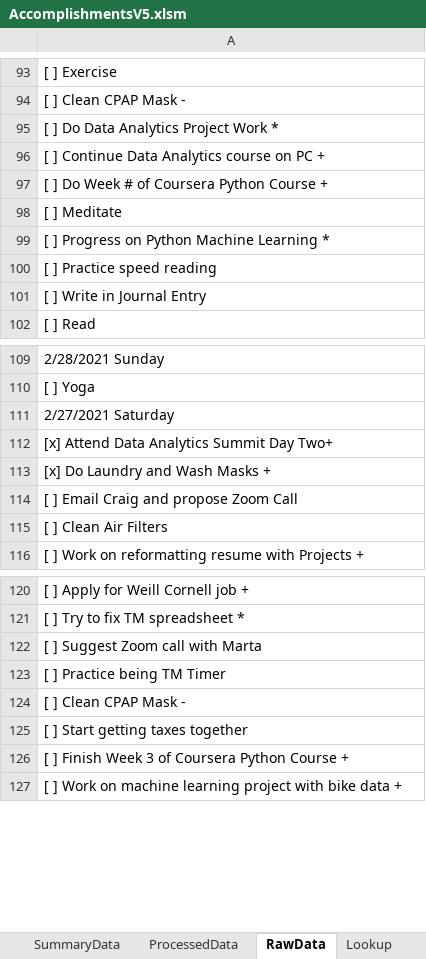
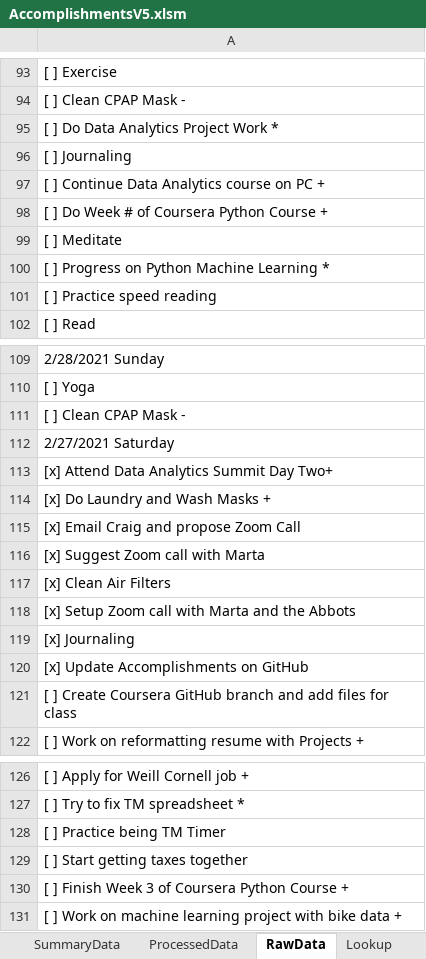
Before and after one commit to vflopez77/Accomplishments, an Excel workbook: AccomplishmentsV5.xlsm, sheet RawData, drawn as a sheet; only a part is shown, gaps mark what is left out; values as stored, in another font and other column widths than the file's, no borders; removed rows and columns are numbered as before the commit, all else as after; the diff covers the shown part only; the diff names each change by its address in the sheet, - before the commit and + after, or states it on an @@ line.

Commit message:
Updating Accomplishments

```diff
--- a/AccomplishmentsV5.xlsm (sheet RawData)
+++ b/AccomplishmentsV5.xlsm (sheet RawData)
+row 96: [ ] Journaling
-row 101: [ ] Write in Journal Entry
@@ row 124 moved to row 111: [ ] Clean CPAP Mask - @@
-A115: [ ] Email Craig and propose Zoom Call
+A115: [x] Email Craig and propose Zoom Call
-A116: [ ] Clean Air Filters
+A116: [x] Suggest Zoom call with Marta
+row 117: [x] Clean Air Filters
+row 118: [x] Setup Zoom call with Marta and the Abbots
+row 119: [x] Journaling
+row 120: [x] Update Accomplishments on GitHub
+row 121: [ ] Create Coursera GitHub branch and add files for class
-row 122: [ ] Suggest Zoom call with Marta
```
Also changed, not shown: 3 added rows elsewhere in this sheet, sheet ProcessedData, sheet Summary, sheet SummaryData, charts or pictures, 2 other files.
